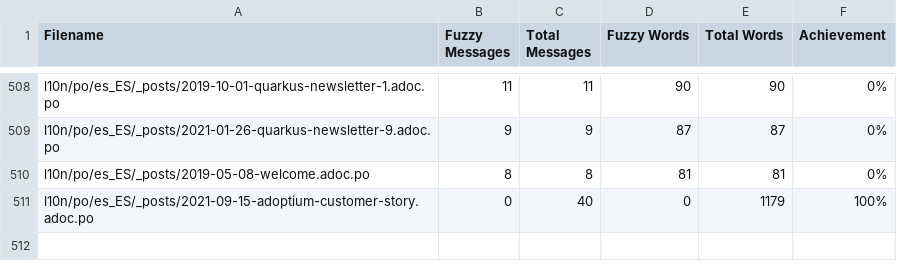
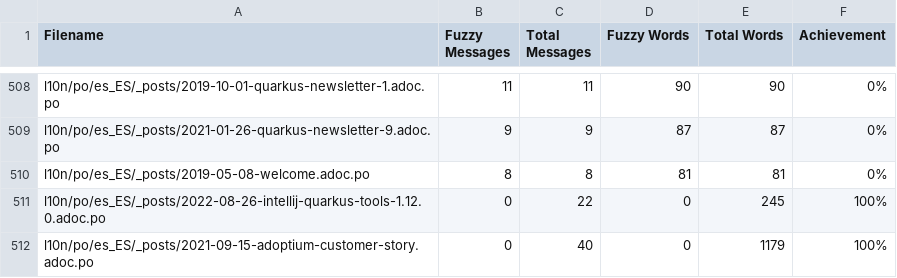
Before and after one commit to quarkusio/pt.quarkus.io, a CSV file: l10n/stats/translation-sorted-by-fuzzy-words.csv, drawn as a sheet; only a part is shown, gaps mark what is left out.

Commit message:
Update translation stats

```diff
--- a/l10n/stats/translation-sorted-by-fuzzy-words.csv
+++ b/l10n/stats/translation-sorted-by-fuzzy-words.csv
@@ -510,2 +510,3 @@ l10n/po/es_ES/_posts/2021-01-26-quarkus-newsletter-9.adoc.po, 9, 9, 87, 87 ,0%
 l10n/po/es_ES/_posts/2019-05-08-welcome.adoc.po, 8, 8, 81, 81 ,0%
+l10n/po/es_ES/_posts/2022-08-26-intellij-quarkus-tools-1.12.0.adoc.po, 0, 22, 0, 245 ,100%
 l10n/po/es_ES/_posts/2021-09-15-adoptium-customer-story.adoc.po, 0, 40, 0, 1179 ,100%
```
Also changed, not shown: l10n/stats/translation.csv.
